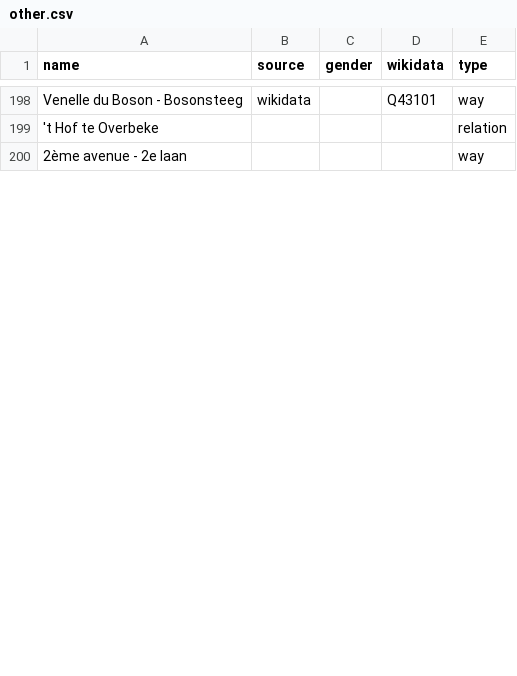
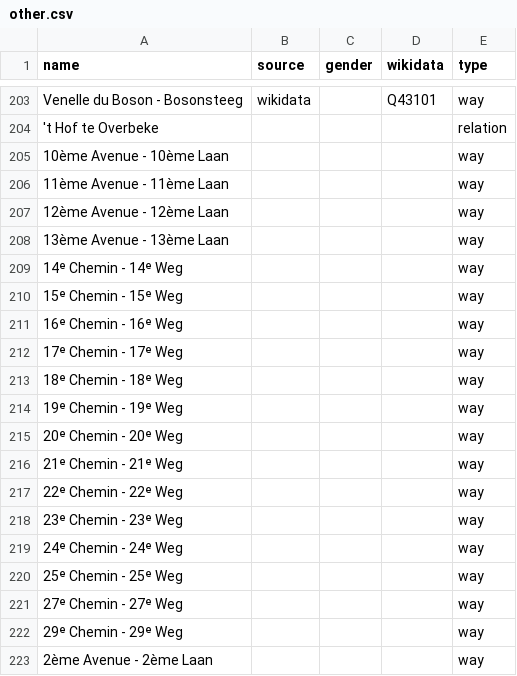
Before and after one commit to EqualStreetNames/equalstreetnames-brussels, a CSV file: data/other.csv, drawn as a sheet; only a part is shown, gaps mark what is left out; addresses are those after the commit; the diff covers the shown part only; the diff names each change by its address in the sheet, - before the commit and + after, or states it on an @@ line.

```diff
--- a/data/other.csv
+++ b/data/other.csv
+row 205: 10ème Avenue - 10ème Laan |  |  |  | way
+row 206: 11ème Avenue - 11ème Laan |  |  |  | way
+row 207: 12ème Avenue - 12ème Laan |  |  |  | way
+row 208: 13ème Avenue - 13ème Laan |  |  |  | way
+row 209: 14ᵉ Chemin - 14ᵉ Weg |  |  |  | way
+row 210: 15ᵉ Chemin - 15ᵉ Weg |  |  |  | way
+row 211: 16ᵉ Chemin - 16ᵉ Weg |  |  |  | way
+row 212: 17ᵉ Chemin - 17ᵉ Weg |  |  |  | way
+row 213: 18ᵉ Chemin - 18ᵉ Weg |  |  |  | way
+row 214: 19ᵉ Chemin - 19ᵉ Weg |  |  |  | way
+row 215: 20ᵉ Chemin - 20ᵉ Weg |  |  |  | way
+row 216: 21ᵉ Chemin - 21ᵉ Weg |  |  |  | way
+row 217: 22ᵉ Chemin - 22ᵉ Weg |  |  |  | way
+row 218: 23ᵉ Chemin - 23ᵉ Weg |  |  |  | way
+row 219: 24ᵉ Chemin - 24ᵉ Weg |  |  |  | way
+row 220: 25ᵉ Chemin - 25ᵉ Weg |  |  |  | way
+row 221: 27ᵉ Chemin - 27ᵉ Weg |  |  |  | way
+row 222: 29ᵉ Chemin - 29ᵉ Weg |  |  |  | way
-A223 (name): 2ème avenue - 2e laan
+A223 (name): 2ème Avenue - 2ème Laan
```
Also changed, not shown: 32 added rows, 7 removed rows and 5 edited cells elsewhere in this file, data/gender.csv, 4 other files.
